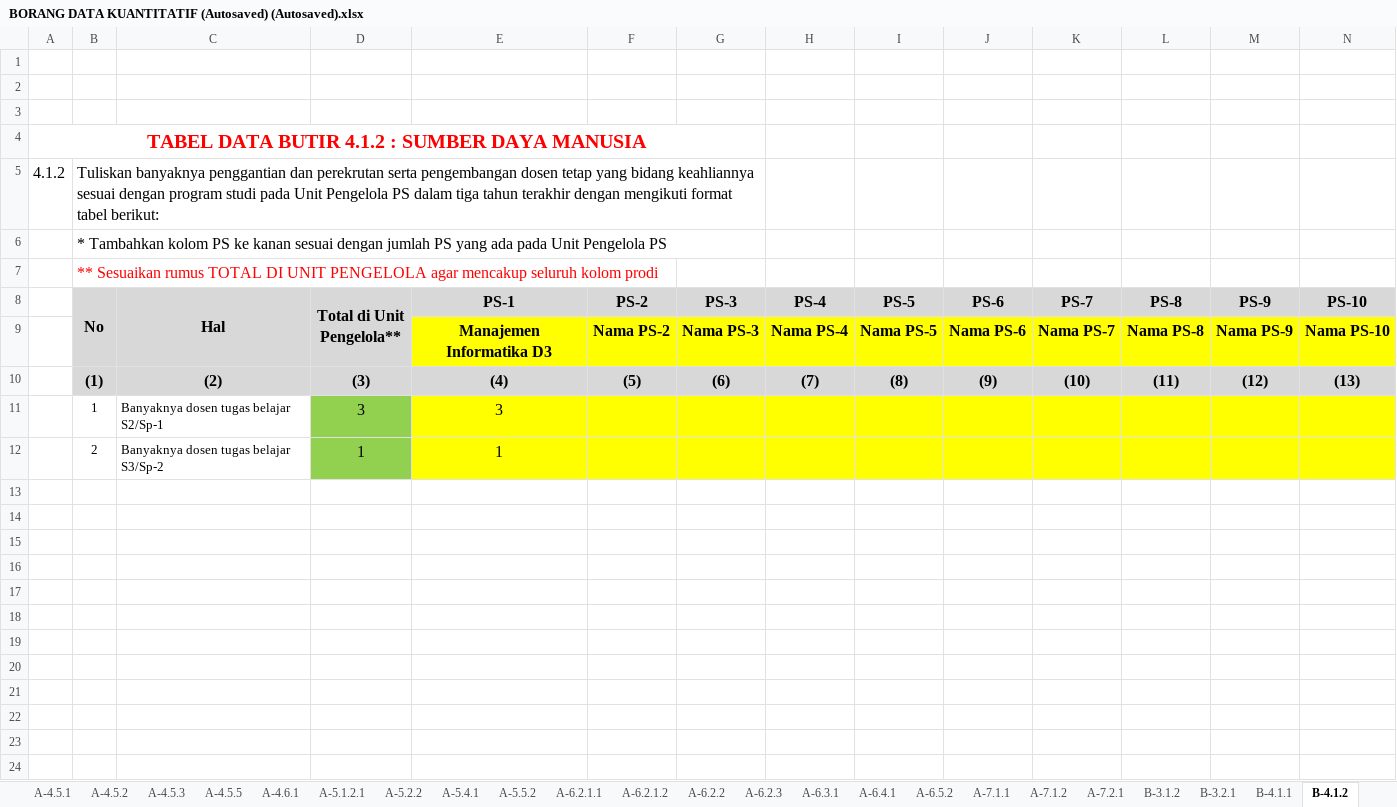
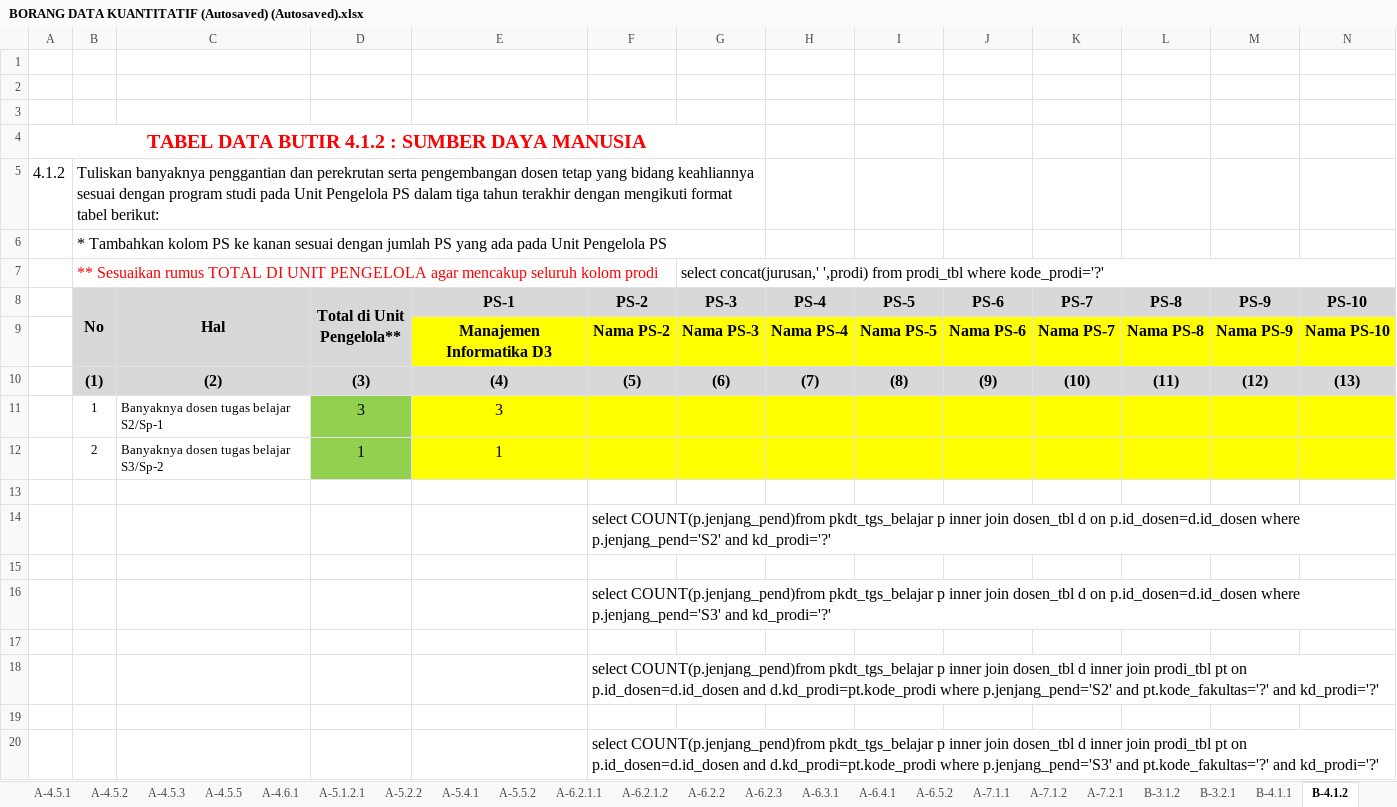
Before and after one commit to Sadega345/Dokumen, an Excel workbook: BORANG DATA KUANTITATIF (Autosaved) (Autosaved).xlsx, sheet B-4.1.2, drawn as a sheet; only a part is shown; values as stored, in another font and other column widths than the file's, no borders; charts and pictures not drawn; rows hold the shown columns only; the diff names each change by its address in the sheet, - before the commit and + after, or states it on an @@ line.

```diff
--- a/BORANG DATA KUANTITATIF (Autosaved) (Autosaved).xlsx (sheet B-4.1.2)
+++ b/BORANG DATA KUANTITATIF (Autosaved) (Autosaved).xlsx (sheet B-4.1.2)
-G7 (PS-3): (empty)
+G7 (PS-3): select concat(jurusan,' ',prodi) from prodi_tbl where kode_prodi='?'
+G7:N7 merged
+row 13: (empty)
+row 14:  |  |  |  |  | select COUNT(p.jenjang_pend)from pkdt_tgs_belajar p inner join dosen_tbl d on p.id_dosen=d.id_dosen where p.jenjang_pend='S2' and kd_prodi='?'
+row 15: (empty)
+row 16:  |  |  |  |  | select COUNT(p.jenjang_pend)from pkdt_tgs_belajar p inner join dosen_tbl d on p.id_dosen=d.id_dosen where p.jenjang_pend='S3' and kd_prodi='?'
+row 17: (empty)
+row 18:  |  |  |  |  | select COUNT(p.jenjang_pend)from pkdt_tgs_belajar p inner join dosen_tbl d inner join prodi_tbl pt on p.id_dosen=d.id_dosen and d.kd_prodi=pt.kode_prodi where p.jenjang_pend='S2' and pt.kode_fakultas='?' and kd_prodi='?'
+row 19: (empty)
+row 20:  |  |  |  |  | select COUNT(p.jenjang_pend)from pkdt_tgs_belajar p inner join dosen_tbl d inner join prodi_tbl pt on p.id_dosen=d.id_dosen and d.kd_prodi=pt.kode_prodi where p.jenjang_pend='S3' and pt.kode_fakultas='?' and kd_prodi='?'
```
Also changed, not shown: sheet A-6.2.1.1, sheet A-4.6.1, sheet A-5.5.2, sheet A-5.4.1, sheet A-5.1.2.1, sheet A-7.1.2, 11 more sheets, formulas that keep their value, charts or pictures, 2 other files.
